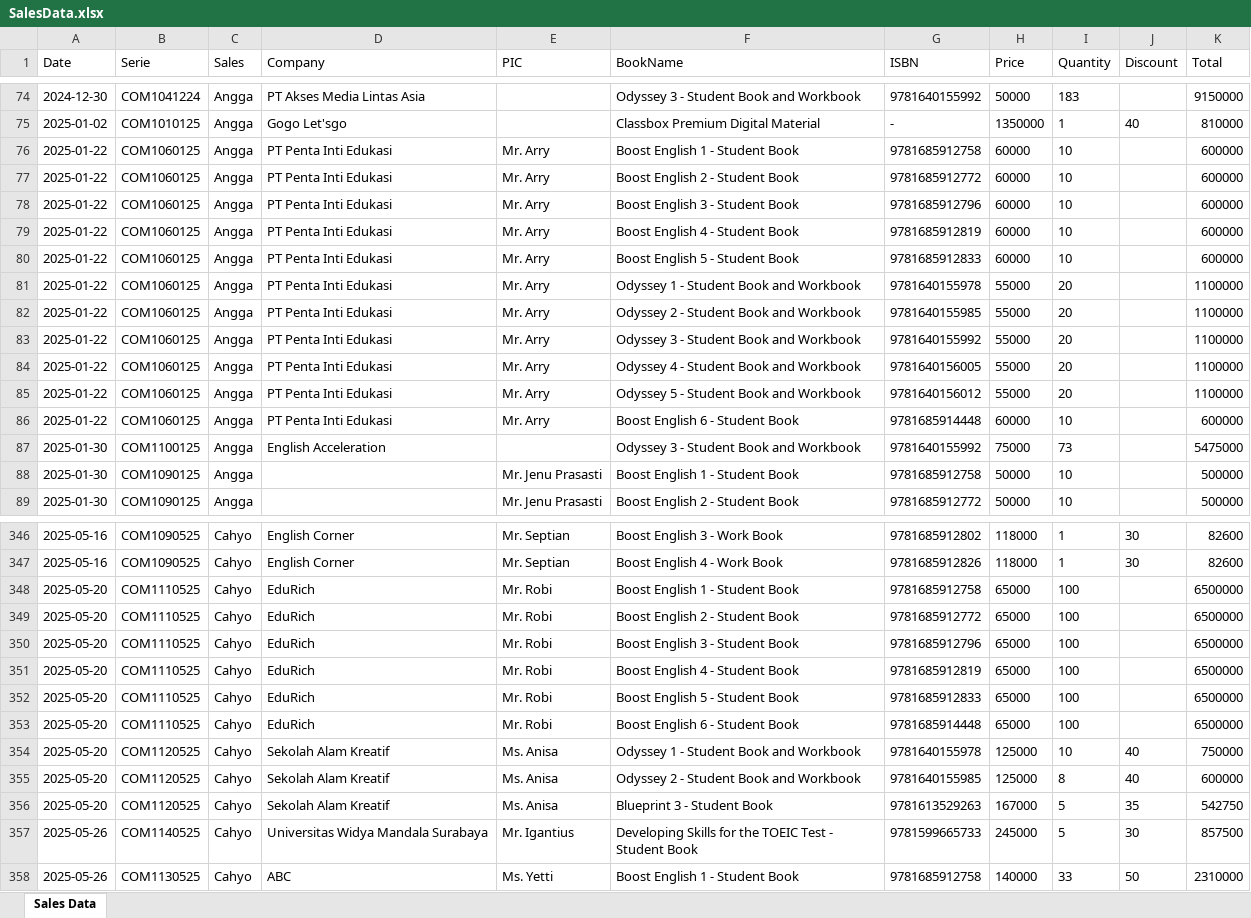
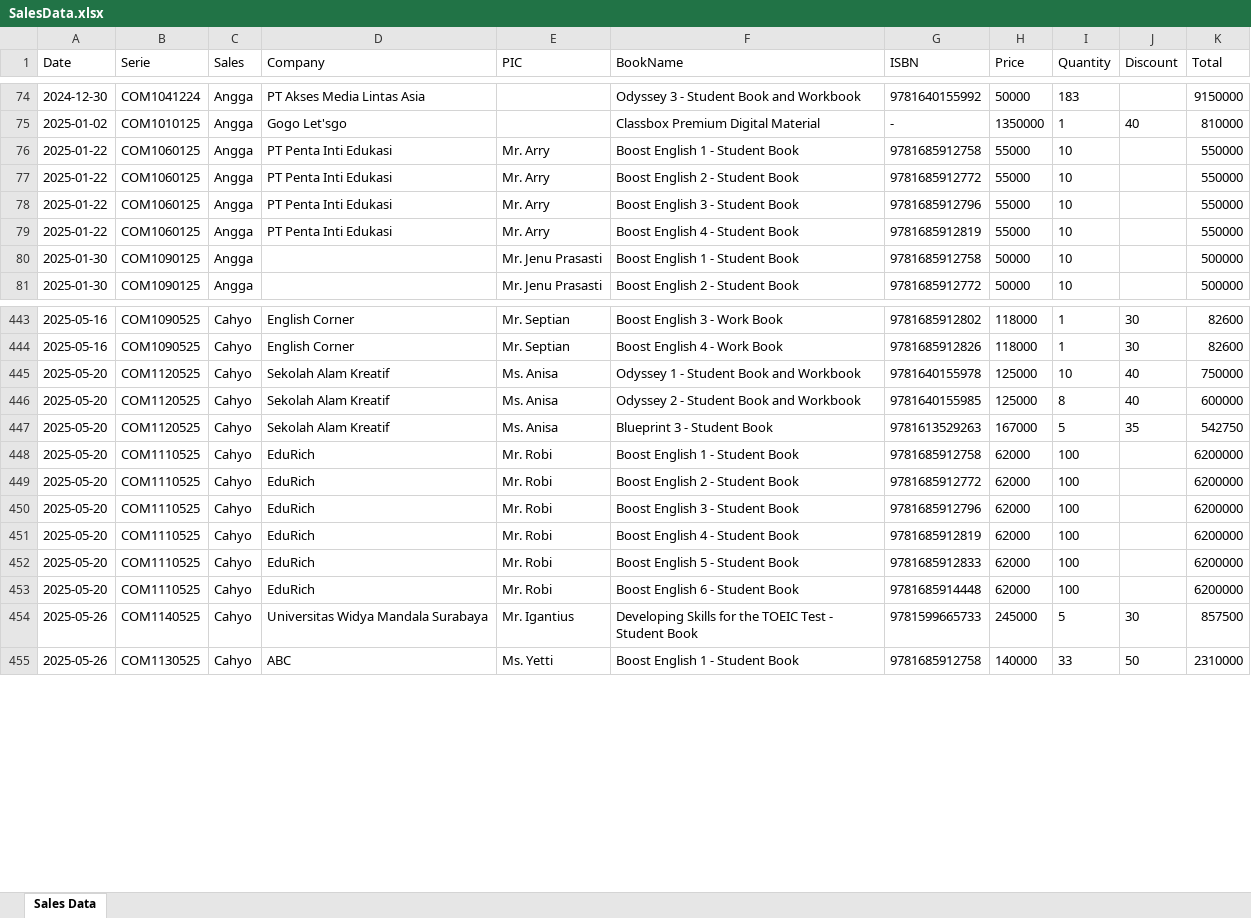
Before and after one commit to compass-id/seg, an Excel workbook: backend/SalesData.xlsx, sheet Sales Data, drawn as a sheet; only a part is shown, gaps mark what is left out; values as stored, in another font and other column widths than the file's, no borders; removed rows and columns are numbered as before the commit, all else as after; the diff covers the shown part only; the diff names each change by its address in the sheet, - before the commit and + after, or states it on an @@ line.

```diff
--- a/backend/SalesData.xlsx (sheet Sales Data)
+++ b/backend/SalesData.xlsx (sheet Sales Data)
-H76:H79 (Price): 60000
+H76:H79 (Price): 55000
-K76:K79 (Total): 600000
+K76:K79 (Total): 550000
-row 80: 2025-01-22 | COM1060125 | Angga | PT Penta Inti Edukasi | Mr. Arry | Boost English 5 - Student Book | 9781685912833 | 60000 | 10 |  | 600000
-row 81: 2025-01-22 | COM1060125 | Angga | PT Penta Inti Edukasi | Mr. Arry | Odyssey 1 - Student Book and Workbook | 9781640155978 | 55000 | 20 |  | 1100000
-row 82: 2025-01-22 | COM1060125 | Angga | PT Penta Inti Edukasi | Mr. Arry | Odyssey 2 - Student Book and Workbook | 9781640155985 | 55000 | 20 |  | 1100000
-row 83: 2025-01-22 | COM1060125 | Angga | PT Penta Inti Edukasi | Mr. Arry | Odyssey 3 - Student Book and Workbook | 9781640155992 | 55000 | 20 |  | 1100000
-row 84: 2025-01-22 | COM1060125 | Angga | PT Penta Inti Edukasi | Mr. Arry | Odyssey 4 - Student Book and Workbook | 9781640156005 | 55000 | 20 |  | 1100000
-row 85: 2025-01-22 | COM1060125 | Angga | PT Penta Inti Edukasi | Mr. Arry | Odyssey 5 - Student Book and Workbook | 9781640156012 | 55000 | 20 |  | 1100000
-row 86: 2025-01-22 | COM1060125 | Angga | PT Penta Inti Edukasi | Mr. Arry | Boost English 6 - Student Book | 9781685914448 | 60000 | 10 |  | 600000
@@ row 87 moved to row 89: 2025-01-30 @@
-row 348: 2025-05-20 | COM1110525 | Cahyo | EduRich | Mr. Robi | Boost English 1 - Student Book | 9781685912758 | 65000 | 100 |  | 6500000
-row 349: 2025-05-20 | COM1110525 | Cahyo | EduRich | Mr. Robi | Boost English 2 - Student Book | 9781685912772 | 65000 | 100 |  | 6500000
-row 350: 2025-05-20 | COM1110525 | Cahyo | EduRich | Mr. Robi | Boost English 3 - Student Book | 9781685912796 | 65000 | 100 |  | 6500000
-row 351: 2025-05-20 | COM1110525 | Cahyo | EduRich | Mr. Robi | Boost English 4 - Student Book | 9781685912819 | 65000 | 100 |  | 6500000
-row 352: 2025-05-20 | COM1110525 | Cahyo | EduRich | Mr. Robi | Boost English 5 - Student Book | 9781685912833 | 65000 | 100 |  | 6500000
-row 353: 2025-05-20 | COM1110525 | Cahyo | EduRich | Mr. Robi | Boost English 6 - Student Book | 9781685914448 | 65000 | 100 |  | 6500000
+row 448: 2025-05-20 | COM1110525 | Cahyo | EduRich | Mr. Robi | Boost English 1 - Student Book | 9781685912758 | 62000 | 100 |  | 6200000
+row 449: 2025-05-20 | COM1110525 | Cahyo | EduRich | Mr. Robi | Boost English 2 - Student Book | 9781685912772 | 62000 | 100 |  | 6200000
+row 450: 2025-05-20 | COM1110525 | Cahyo | EduRich | Mr. Robi | Boost English 3 - Student Book | 9781685912796 | 62000 | 100 |  | 6200000
+row 451: 2025-05-20 | COM1110525 | Cahyo | EduRich | Mr. Robi | Boost English 4 - Student Book | 9781685912819 | 62000 | 100 |  | 6200000
+row 452: 2025-05-20 | COM1110525 | Cahyo | EduRich | Mr. Robi | Boost English 5 - Student Book | 9781685912833 | 62000 | 100 |  | 6200000
+row 453: 2025-05-20 | COM1110525 | Cahyo | EduRich | Mr. Robi | Boost English 6 - Student Book | 9781685914448 | 62000 | 100 |  | 6200000
```
Also changed, not shown: 129 added rows, 11 moved rows and 5 edited cells elsewhere in this sheet, 2 other files.
